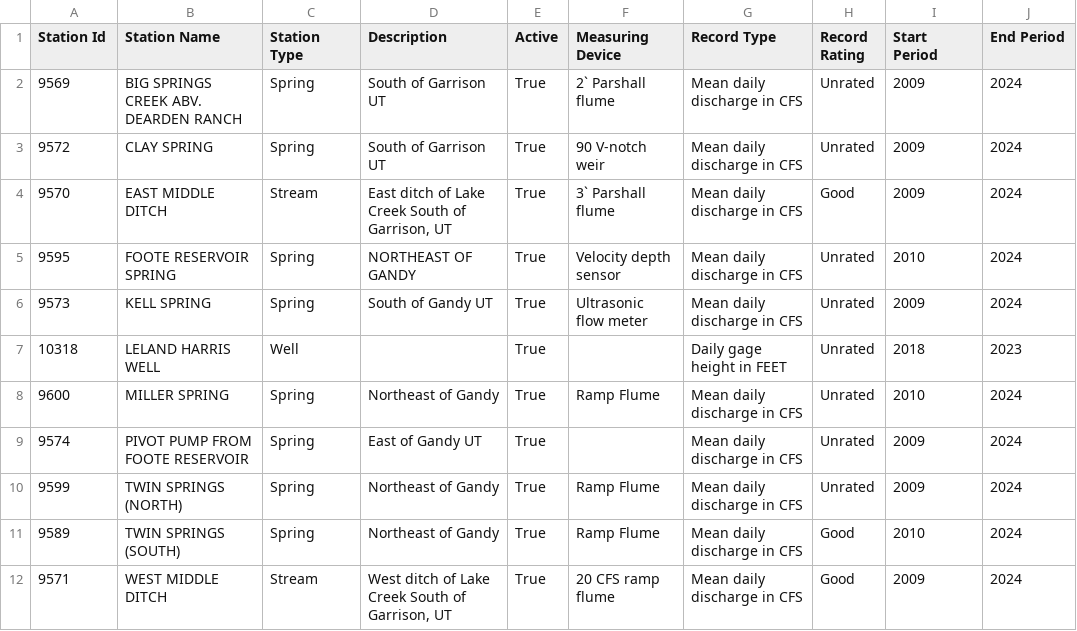
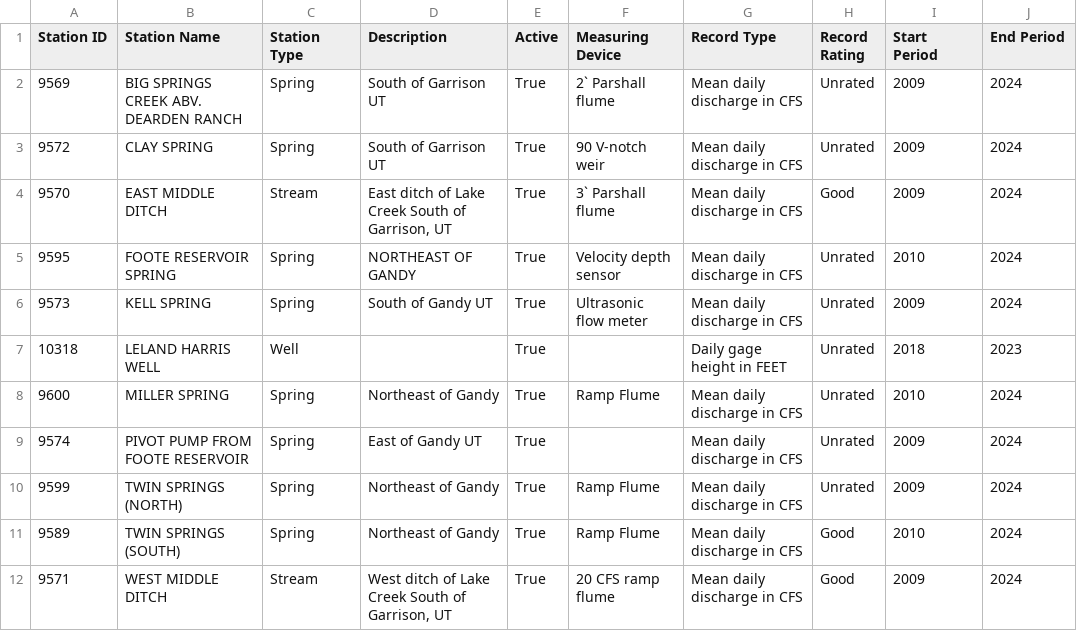
Before and after one commit to smaldonado24/Water_Records_ETL, a CSV file: Snake Valley Stations.csv, drawn as a sheet.

```diff
--- a/Snake Valley Stations.csv
+++ b/Snake Valley Stations.csv
@@ -1,2 +1,2 @@
-Station Id,Station Name,Station Type,Description,Active,Measuring Device,Record Type,Record Rating,Start Period,End Period
+Station ID,Station Name,Station Type,Description,Active,Measuring Device,Record Type,Record Rating,Start Period,End Period
 9569,BIG SPRINGS CREEK ABV. DEARDEN RANCH,Spring,South of Garrison UT,True,2` Parshall flume,Mean daily discharge in CFS,Unrated,2009,2024
```
Also changed, not shown: 3 other files.
